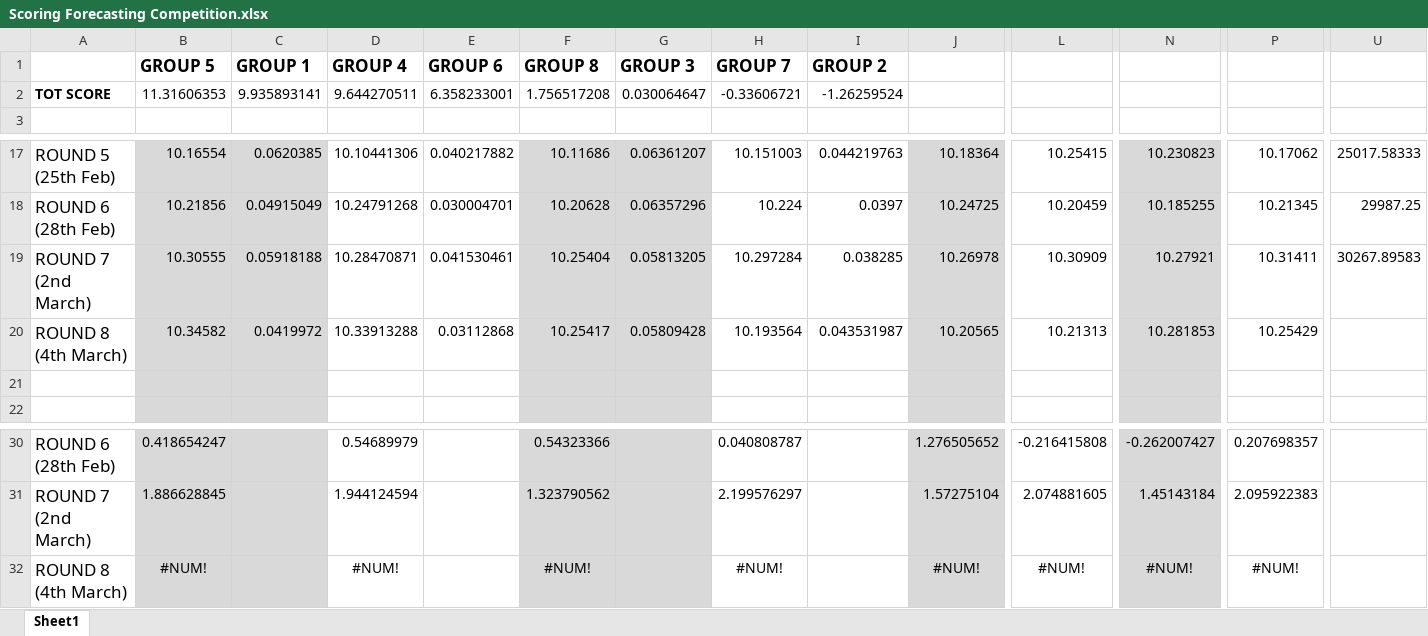
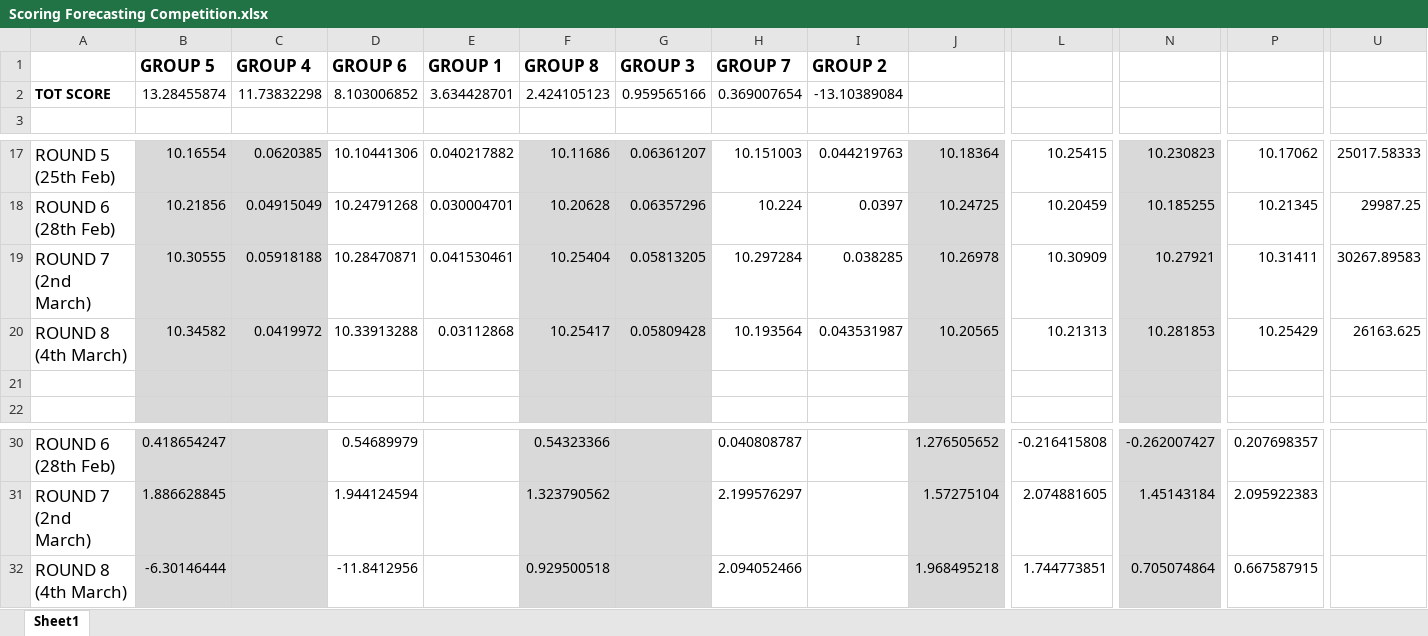
Before and after one commit to niccozagli/Forecasting_Competition, an Excel workbook: Scoring Forecasting Competition.xlsx, sheet Sheet1, drawn as a sheet; only a part is shown, gaps mark what is left out; values as stored, in another font and other column widths than the file's, no borders; removed rows and columns are numbered as before the commit, all else as after; rows hold the shown columns only; the diff names each change by its address in the sheet, - before the commit and + after, or states it on an @@ line.

Commit message:
Last Round Scores

```diff
--- a/Scoring Forecasting Competition.xlsx (sheet Sheet1)
+++ b/Scoring Forecasting Competition.xlsx (sheet Sheet1)
-C1: GROUP 1
+C1: GROUP 4
-D1: GROUP 4
+D1: GROUP 6
-E1: GROUP 6
+E1: GROUP 1
-row 2: TOT SCORE | 11.31606353 | 9.935893141 | 9.644270511 | 6.358233001 | 1.756517208 | 0.030064647 | -0.33606721 | -1.26259524
+row 2: TOT SCORE | 13.28455874 | 11.73832298 | 8.103006852 | 3.634428701 | 2.424105123 | 0.959565166 | 0.369007654 | -13.10389084
-U20: (empty)
+U20: 26163.625
-row 32: ROUND 8 (4th March) | #NUM! |  | #NUM! |  | #NUM! |  | #NUM! |  | #NUM! | #NUM! | #NUM! | #NUM!
+row 32: ROUND 8 (4th March) | -6.30146444 |  | -11.8412956 |  | 0.929500518 |  | 2.094052466 |  | 1.968495218 | 1.744773851 | 0.705074864 | 0.667587915
```
